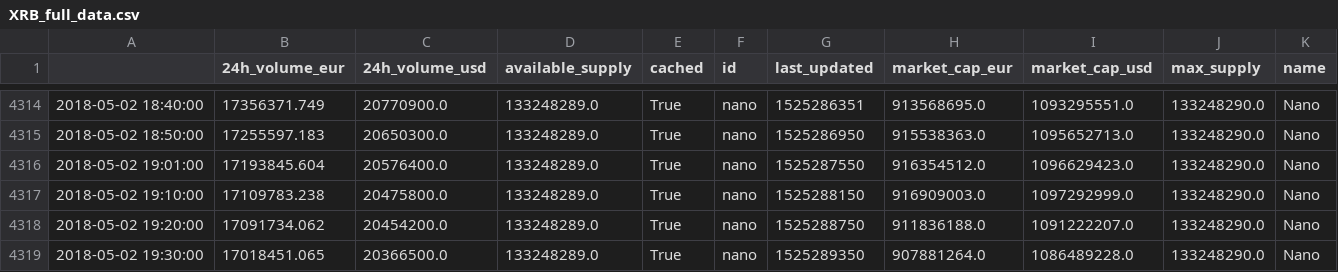
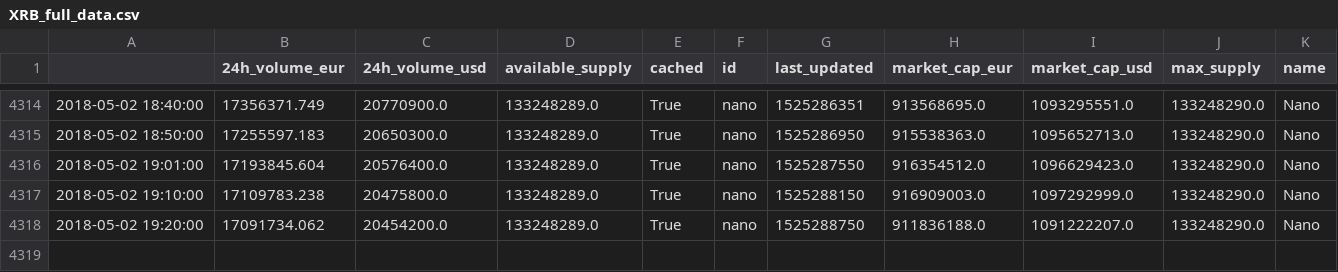
Before and after one commit to dxcv/finances, a CSV file: finances/market/data_base/crypto_currencies/XRB_full_data.csv, drawn as a sheet; only a part is shown, gaps mark what is left out; rows hold the shown columns only; the diff names each change by its address in the sheet, - before the commit and + after, or states it on an @@ line.

Commit message:
reversed the data base for the last working commit. LOST 3 DAYS

```diff
--- a/finances/market/data_base/crypto_currencies/XRB_full_data.csv
+++ b/finances/market/data_base/crypto_currencies/XRB_full_data.csv
-row 4319: 2018-05-02 19:30:00 | 17018451.065 | 20366500.0 | 133248289.0 | True | nano | 1525289350 | 907881264.0 | 1086489228.0 | 133248290.0 | Nano
```
Also changed, not shown: finances/market/data_base/crypto_currencies/NEO_full_data.csv, 23 other files.
